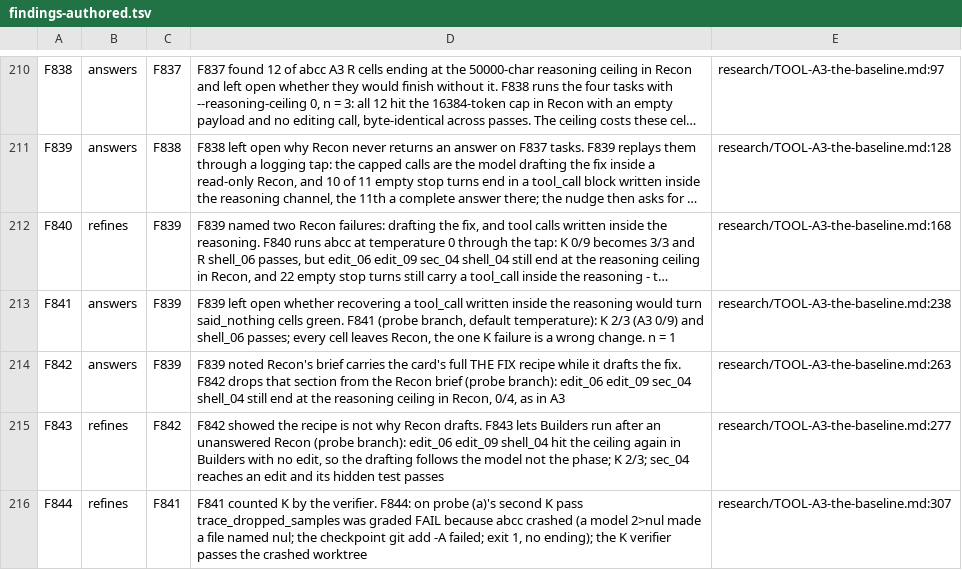
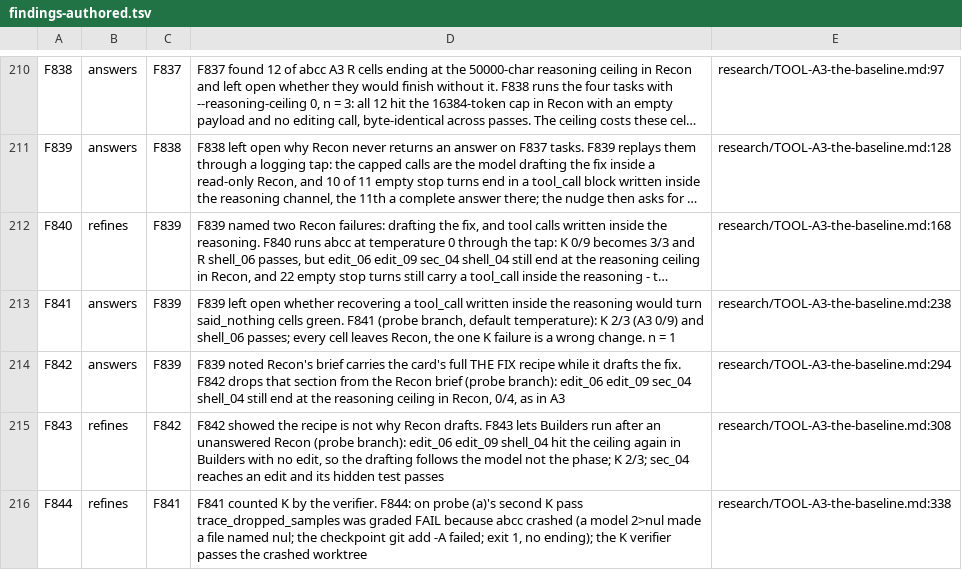
Before and after one commit to mrdushidush/abcc-research, a TSV file: research/findings-authored.tsv, drawn as a sheet; only a part is shown, gaps mark what is left out; long unchanged cells end in …; the diff names each change by its address in the sheet, - before the commit and + after, or states it on an @@ line.

```diff
--- a/research/findings-authored.tsv
+++ b/research/findings-authored.tsv
-E214: research/TOOL-A3-the-baseline.md:263
+E214: research/TOOL-A3-the-baseline.md:294
-E215: research/TOOL-A3-the-baseline.md:277
+E215: research/TOOL-A3-the-baseline.md:308
-E216: research/TOOL-A3-the-baseline.md:307
+E216: research/TOOL-A3-the-baseline.md:338
```
Also changed, not shown: research/a3/probe-cells.tsv, 1 other file.
